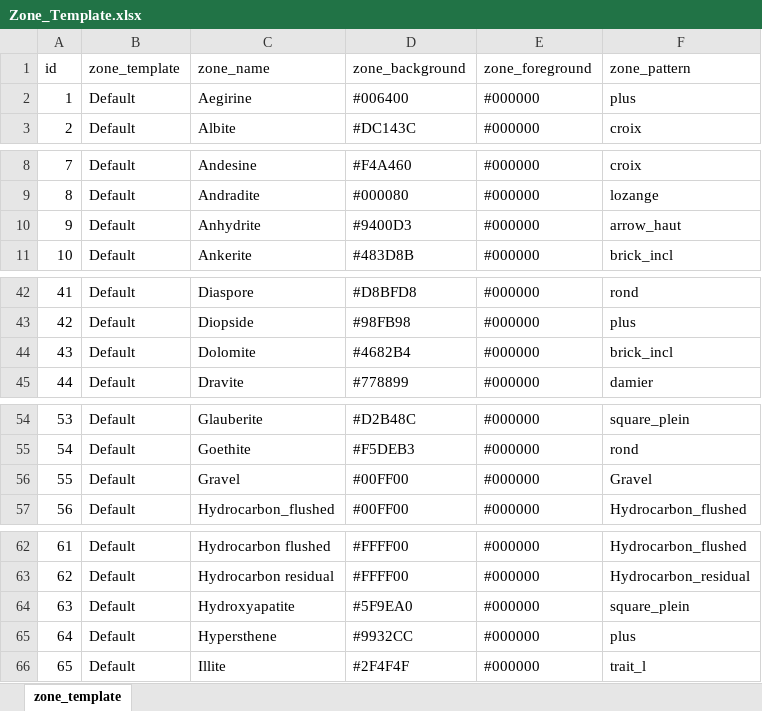
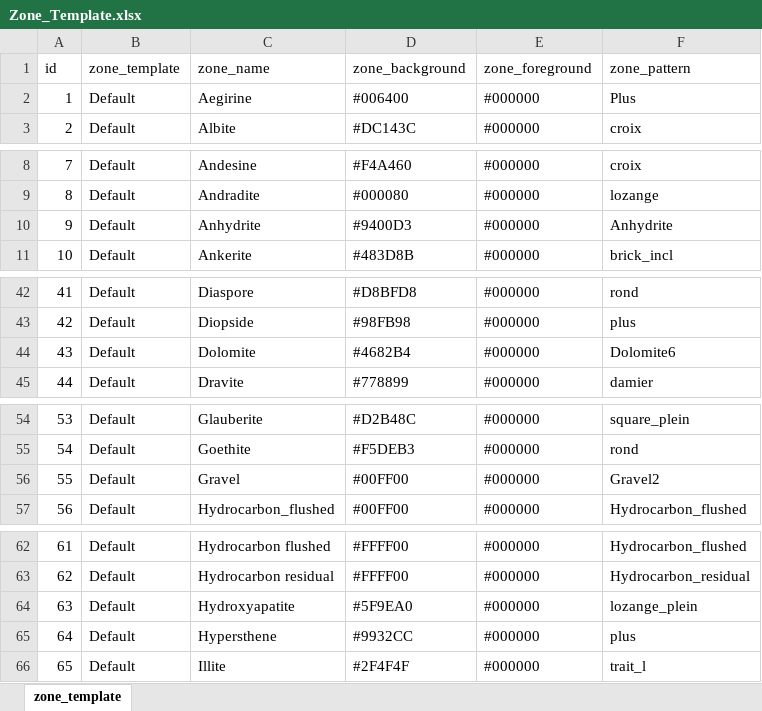
Before and after one commit to hoangbdUET/wi-backend, an Excel workbook: server/zone-template/Zone_Template.xlsx, sheet zone_template, drawn as a sheet; only a part is shown, gaps mark what is left out; values as stored, in another font and other column widths than the file's, no borders; the diff covers the shown part only; the diff names each change by its address in the sheet, - before the commit and + after, or states it on an @@ line.

Commit message:
fix

```diff
--- a/server/zone-template/Zone_Template.xlsx (sheet zone_template)
+++ b/server/zone-template/Zone_Template.xlsx (sheet zone_template)
-F2 (zone_pattern): plus
+F2 (zone_pattern): Plus
-F10 (zone_pattern): arrow_haut
+F10 (zone_pattern): Anhydrite
-F44 (zone_pattern): brick_incl
+F44 (zone_pattern): Dolomite6
-F56 (zone_pattern): Gravel
+F56 (zone_pattern): Gravel2
-F64 (zone_pattern): square_plein
+F64 (zone_pattern): lozange_plein
```
Also changed, not shown: 2 edited cells elsewhere in this sheet.
